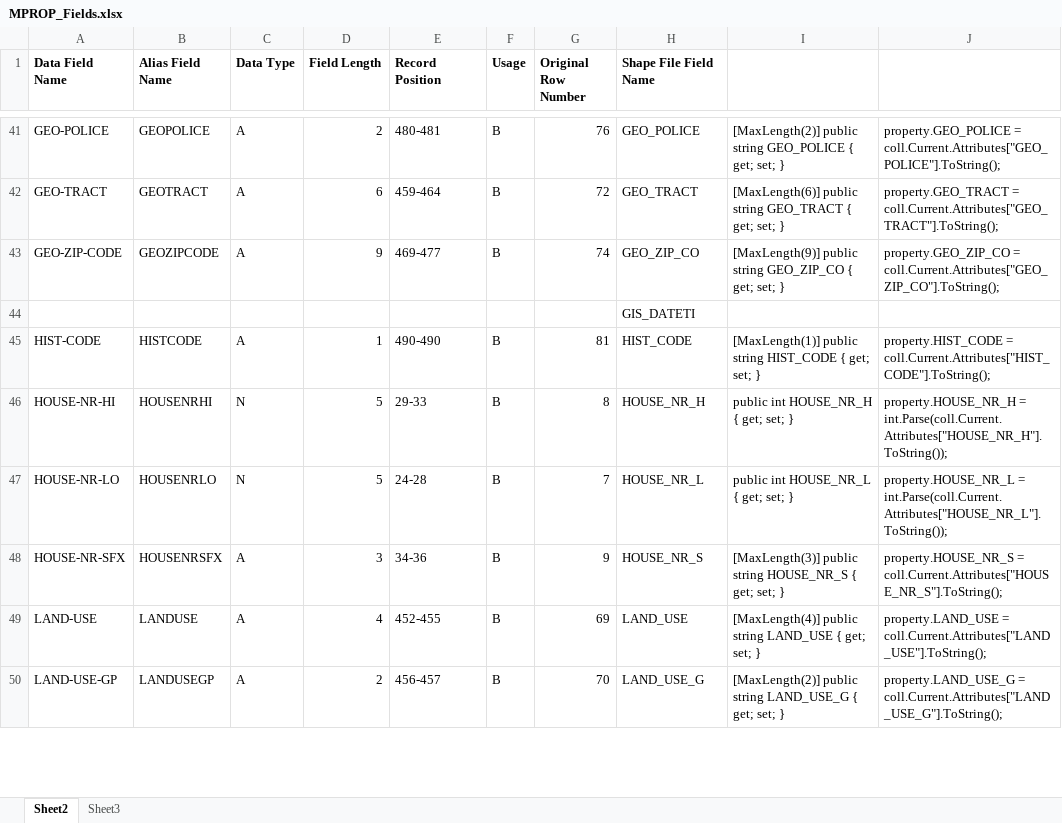
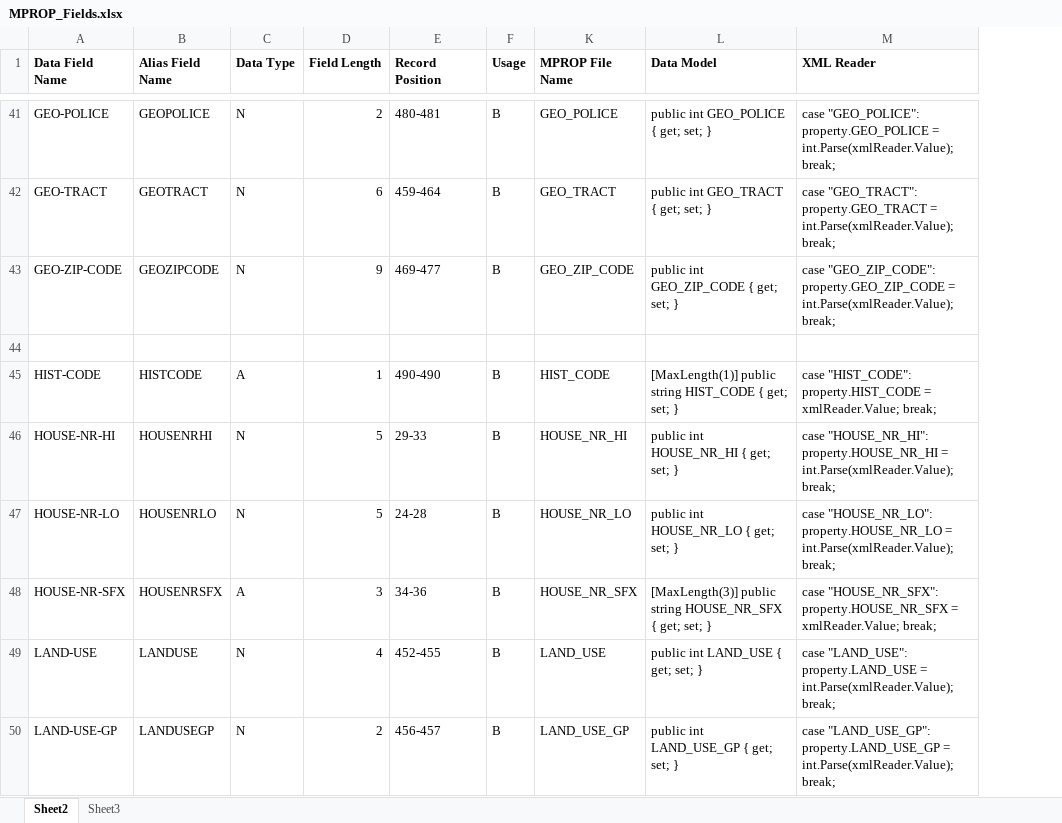
Before and after one commit to ChrisP1118/mketools, an Excel workbook: DataSources/MPROP_Fields.xlsx, sheet Sheet2, drawn as a sheet; only a part is shown, gaps mark what is left out; values as stored, in another font and other column widths than the file's, no borders; removed rows and columns are numbered as before the commit, all else as after; the diff covers the shown part only; the diff names each change by its address in the sheet, - before the commit and + after, or states it on an @@ line.

```diff
--- a/DataSources/MPROP_Fields.xlsx (sheet Sheet2)
+++ b/DataSources/MPROP_Fields.xlsx (sheet Sheet2)
@@ column G (Original Row Number) hidden, rows 41-50: 76 | 72 | 74 |  | 81 | 8 | 7 | 9 | 69 | 70 @@
@@ column J hidden, rows 41-50: property.GEO_POLICE = coll.Current.Attributes["GEO_POLICE"].ToString(); | property.GEO_TRACT = coll.Current.Attributes["GEO_TRACT"].ToString(); | property.GEO_ZIP_CO = coll.Current.Attributes["GEO_ZIP_CO"].ToString(); |  | property.HIST_CODE = coll.Current.Attributes["HIST_CODE"].ToString(); | property.HOUSE_NR_H = int.Parse(coll.Current.Attributes["HOUSE_NR_H"].ToString()); | property.HOUSE_NR_L = int.Parse(coll.Current.Attributes["HOUSE_NR_L"].ToString()); | property.HOUSE_NR_S = coll.Current.Attributes["HOUSE_NR_S"].ToString(); | property.LAND_USE = coll.Current.Attributes["LAND_USE"].ToString(); | property.LAND_USE_G = coll.Current.Attributes["LAND_USE_G"].ToString(); @@
+column M (XML Reader), rows 41-50: case "GEO_POLICE": property.GEO_POLICE = int.Parse(xmlReader.Value); break; | case "GEO_TRACT": property.GEO_TRACT = int.Parse(xmlReader.Value); break; | case "GEO_ZIP_CODE": property.GEO_ZIP_CODE = int.Parse(xmlReader.Value); break; |  | case "HIST_CODE": property.HIST_CODE = xmlReader.Value; break; | case "HOUSE_NR_HI": property.HOUSE_NR_HI = int.Parse(xmlReader.Value); break; | case "HOUSE_NR_LO": property.HOUSE_NR_LO = int.Parse(xmlReader.Value); break; | case "HOUSE_NR_SFX": property.HOUSE_NR_SFX = xmlReader.Value; break; | case "LAND_USE": property.LAND_USE = int.Parse(xmlReader.Value); break; | case "LAND_USE_GP": property.LAND_USE_GP = int.Parse(xmlReader.Value); break;
-K1: Shape File Field Name
+K1: MPROP File Name
-L1: (empty)
+L1: Data Model
-C41:C43 (Data Type): A
+C41:C43 (Data Type): N
-L41 (Data Model): [MaxLength(2)] public string GEO_POLICE { get; set; }
+L41 (Data Model): public int GEO_POLICE { get; set; }
-L42 (Data Model): [MaxLength(6)] public string GEO_TRACT { get; set; }
+L42 (Data Model): public int GEO_TRACT { get; set; }
-K43 (MPROP File Name): GEO_ZIP_CO
+K43 (MPROP File Name): GEO_ZIP_CODE
-L43 (Data Model): [MaxLength(9)] public string GEO_ZIP_CO { get; set; }
+L43 (Data Model): public int GEO_ZIP_CODE { get; set; }
-K44 (MPROP File Name): GIS_DATETI
+K44 (MPROP File Name): (empty)
-K46 (MPROP File Name): HOUSE_NR_H
+K46 (MPROP File Name): HOUSE_NR_HI
-L46 (Data Model): public int HOUSE_NR_H { get; set; }
+L46 (Data Model): public int HOUSE_NR_HI { get; set; }
-K47 (MPROP File Name): HOUSE_NR_L
+K47 (MPROP File Name): HOUSE_NR_LO
-L47 (Data Model): public int HOUSE_NR_L { get; set; }
+L47 (Data Model): public int HOUSE_NR_LO { get; set; }
-K48 (MPROP File Name): HOUSE_NR_S
+K48 (MPROP File Name): HOUSE_NR_SFX
-L48 (Data Model): …public string HOUSE_NR_S { get;…
+L48 (Data Model): …public string HOUSE_NR_SFX { get;…
-C49:C50 (Data Type): A
+C49:C50 (Data Type): N
-L49 (Data Model): [MaxLength(4)] public string LAND_USE { get; set; }
+L49 (Data Model): public int LAND_USE { get; set; }
-K50 (MPROP File Name): LAND_USE_G
+K50 (MPROP File Name): LAND_USE_GP
-L50 (Data Model): [MaxLength(2)] public string LAND_USE_G { get; set; }
+L50 (Data Model): public int LAND_USE_GP { get; set; }
```
Also changed, not shown: 6 added rows, 106 edited cells and cell formats elsewhere in this sheet, formulas that keep their value, hidden cells, 28 other files.
